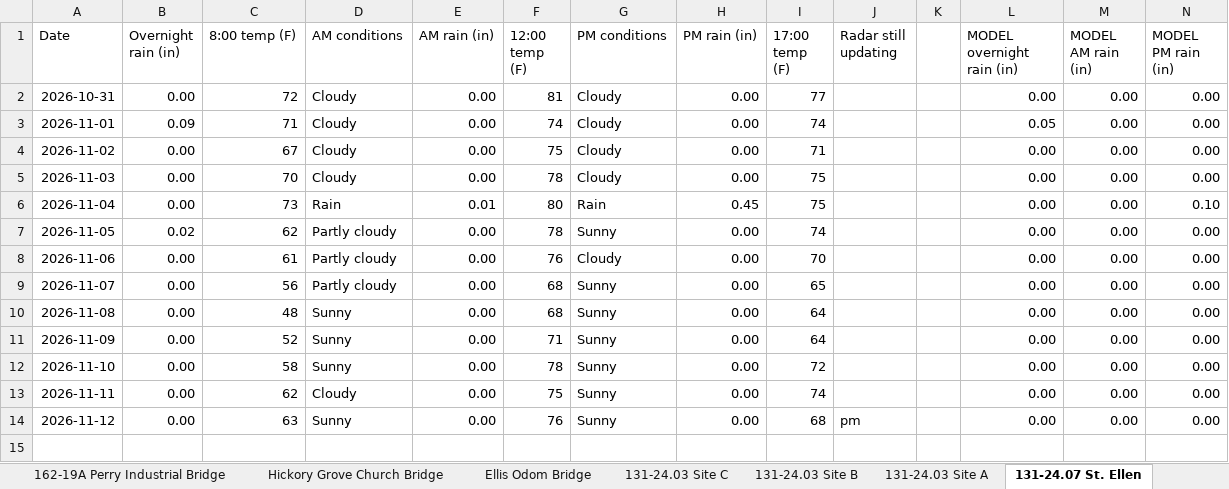
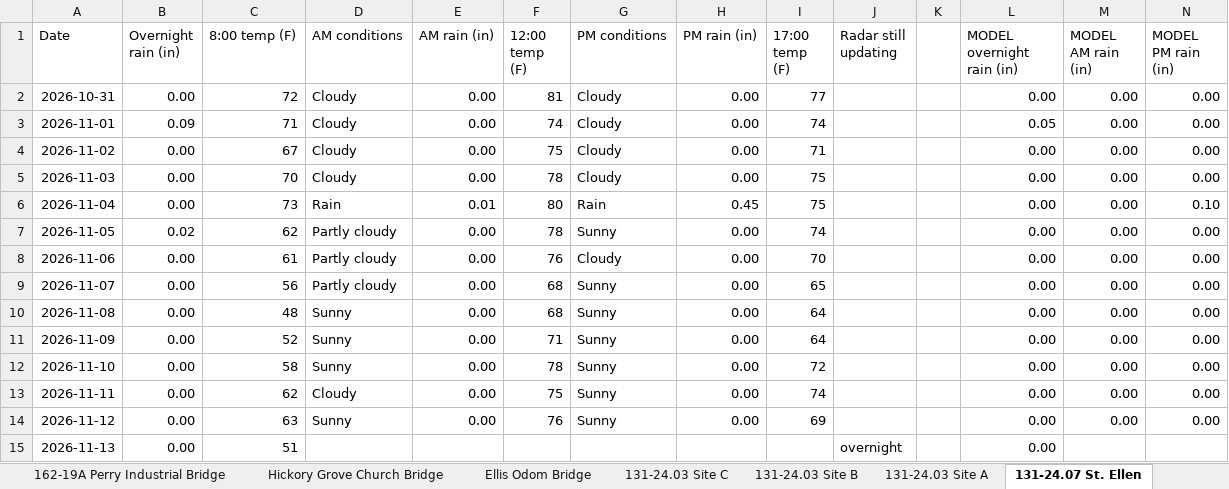
Before and after one commit to chazbreaux/twajobsiteweather, an Excel workbook: data/daily.xlsx, sheet 131-24.07 St. Ellen, drawn as a sheet; values as stored, in another font and other column widths than the file's, no borders; the diff names each change by its address in the sheet, - before the commit and + after, or states it on an @@ line.

```diff
--- a/data/daily.xlsx (sheet 131-24.07 St. Ellen)
+++ b/data/daily.xlsx (sheet 131-24.07 St. Ellen)
-I14 (17:00 temp (F)): 68
+I14 (17:00 temp (F)): 69
-J14 (Radar still updating): pm
+J14 (Radar still updating): (empty)
+row 15: 2026-11-13 | 0.00 | 51 |  |  |  |  |  |  | overnight |  | 0.00
```
Also changed, not shown: sheet Hickory Grove Church Bridge, sheet 131-24.03 Site B, sheet 131-24.03 Site A, sheet 131-24.03 Site C, sheet 162-19A Perry Industrial Bridge, sheet Buck Creek Road, 7 more sheets, 2 other files.
